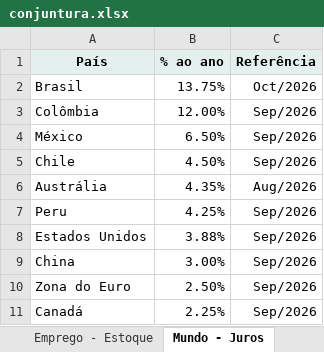
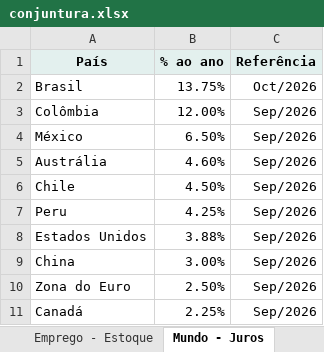
Before and after one commit to FarsulBigData/paineis, an Excel workbook: dados/conjuntura.xlsx, sheet Mundo - Juros, drawn as a sheet; values as stored, in another font and other column widths than the file's, no borders; removed rows and columns are numbered as before the commit, all else as after; the diff names each change by its address in the sheet, - before the commit and + after, or states it on an @@ line.

Commit message:
Conjuntura Econômica: dados atualizados em 15/10/2026 08:53

```diff
--- a/dados/conjuntura.xlsx (sheet Mundo - Juros)
+++ b/dados/conjuntura.xlsx (sheet Mundo - Juros)
+row 5: Austrália | 4.60% | Sep/2026
-row 6: Austrália | 4.35% | Aug/2026
```
Also changed, not shown: sheet Sobre, 2 other files.
